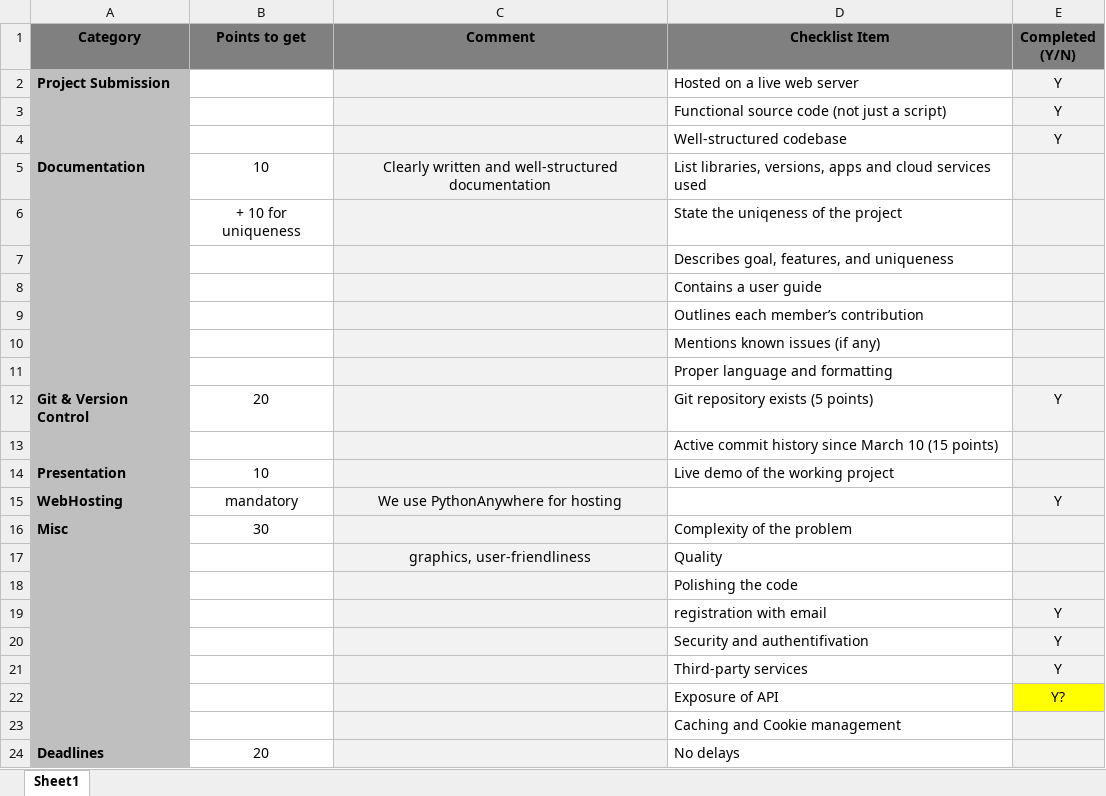
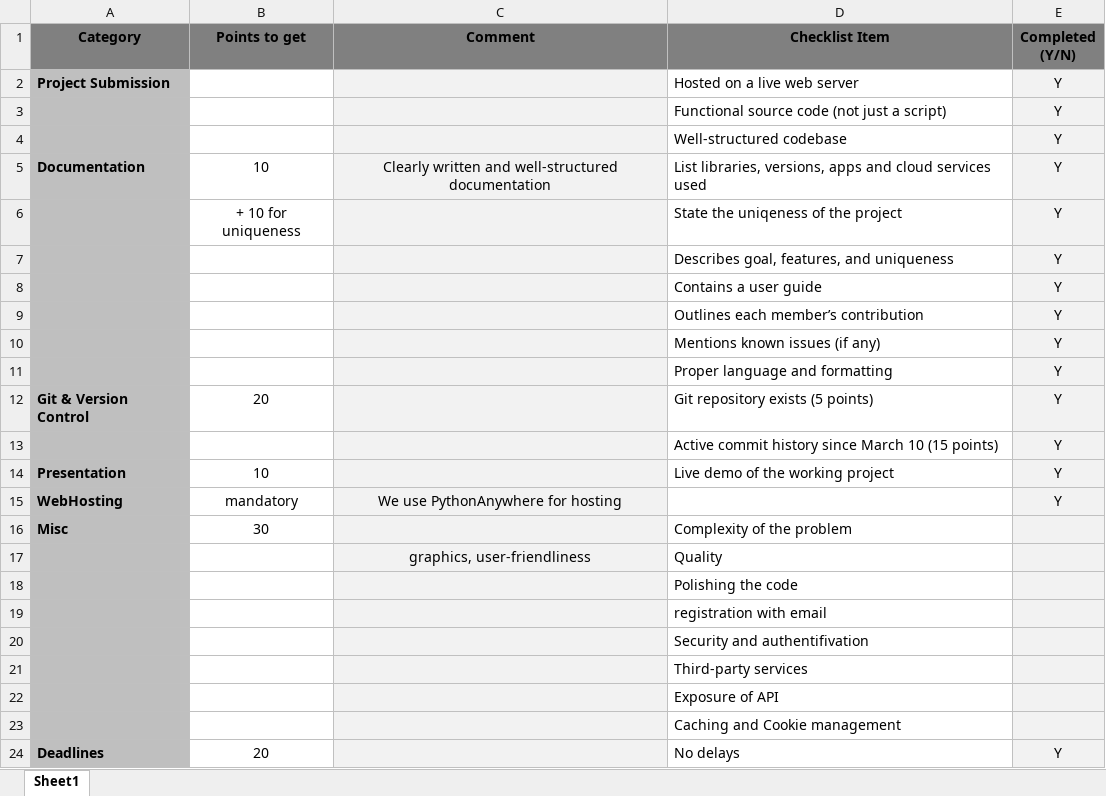
Before and after one commit to nike2410/Advanced_ISD_Project, an Excel workbook: Checklist.xlsx, sheet Sheet1, drawn as a sheet; values as stored, in another font and other column widths than the file's, no borders; the diff names each change by its address in the sheet, - before the commit and + after, or states it on an @@ line.

Commit message:
Add files via upload

```diff
--- a/Checklist.xlsx (sheet Sheet1)
+++ b/Checklist.xlsx (sheet Sheet1)
-E5:E11 (Completed (Y/N)): (empty)
+E5:E11 (Completed (Y/N)): Y
-E13:E14 (Completed (Y/N)): (empty)
+E13:E14 (Completed (Y/N)): Y
-E19:E21 (Completed (Y/N)): Y
+E19:E21 (Completed (Y/N)): (empty)
-E22 (Completed (Y/N)): Y?
+E22 (Completed (Y/N)): (empty)
-E22 fill: #FFFF00
+E22 fill: #F2F2F2
-E24 (Completed (Y/N)): (empty)
+E24 (Completed (Y/N)): Y
```
